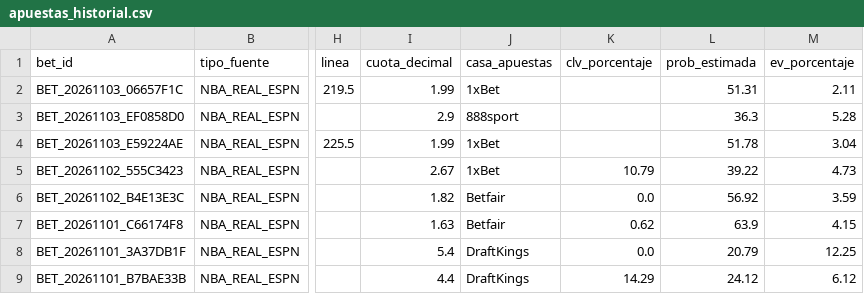
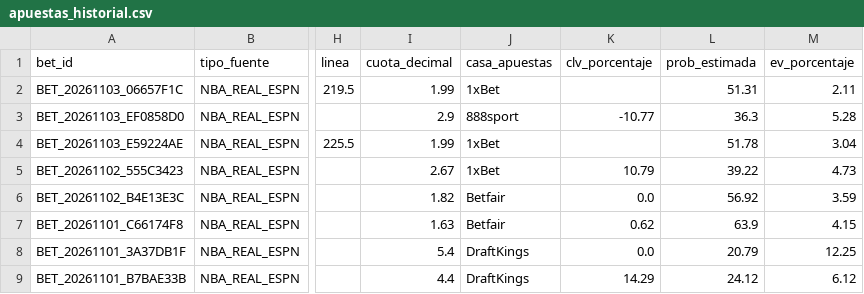
Before and after one commit to Drewks/nba-betting-intelligence, a CSV file: data/apuestas_historial.csv, drawn as a sheet; only a part is shown, gaps mark what is left out; the diff names each change by its address in the sheet, - before the commit and + after, or states it on an @@ line.

```diff
--- a/data/apuestas_historial.csv
+++ b/data/apuestas_historial.csv
-K3 (clv_porcentaje): (empty)
+K3 (clv_porcentaje): -10.77
```
Also changed, not shown: 20 other files.
